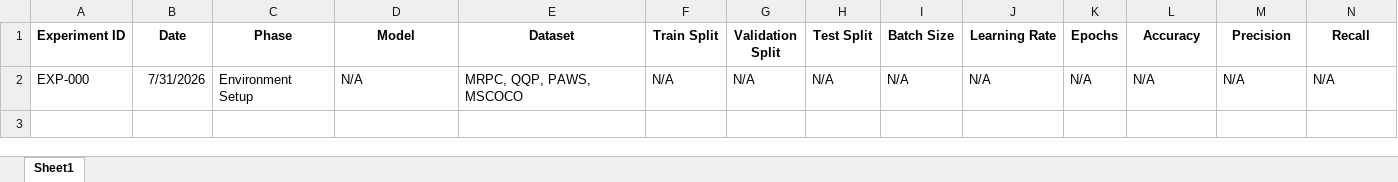
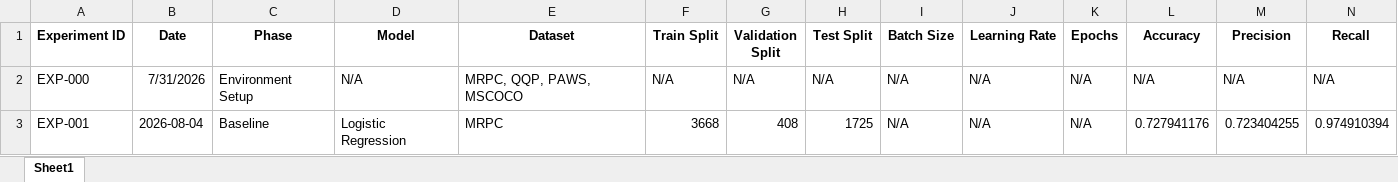
Before and after one commit to bevanmathewc/Paraphrase-Detection-Generation, an Excel workbook: logs/experiments.xlsx, sheet Sheet1, drawn as a sheet; only a part is shown; values as stored, in another font and other column widths than the file's, no borders; rows hold the shown columns only; the diff names each change by its address in the sheet, - before the commit and + after, or states it on an @@ line.

Commit message:
Complete MRPC TF-IDF + Logistic Regression baseline

```diff
--- a/logs/experiments.xlsx (sheet Sheet1)
+++ b/logs/experiments.xlsx (sheet Sheet1)
+row 3: EXP-001 | 2026-08-04 | Baseline | Logistic Regression | MRPC | 3668 | 408 | 1725 | N/A | N/A | N/A | 0.727941176 | 0.723404255 | 0.974910394
```
Also changed, not shown: 6 other files.
